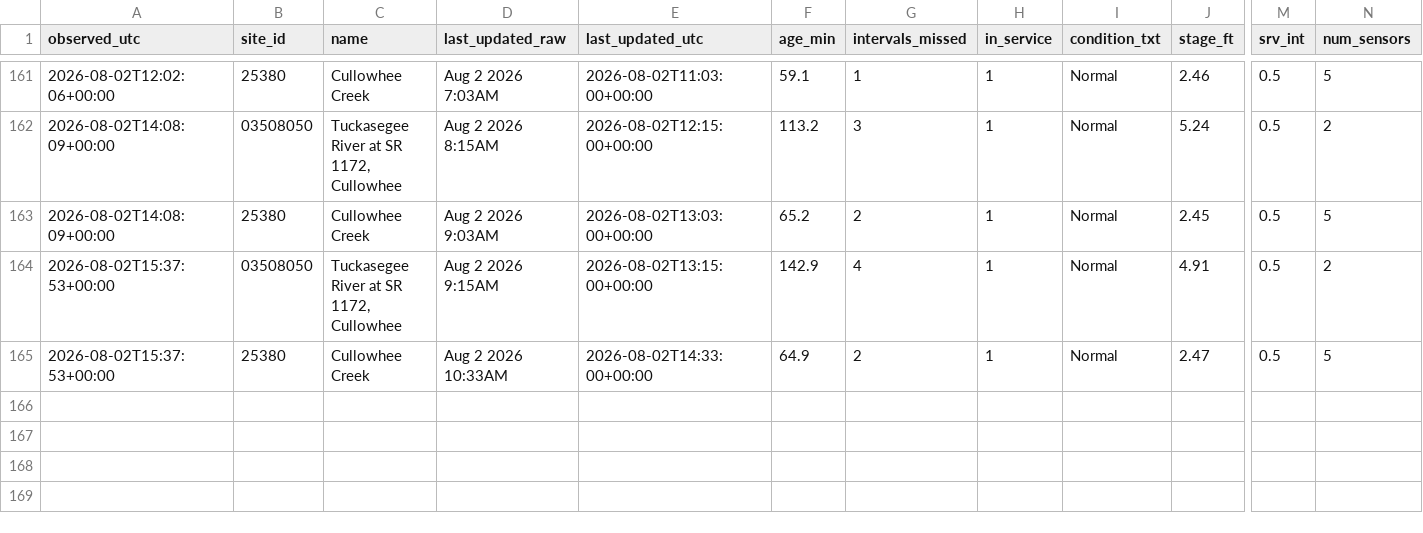
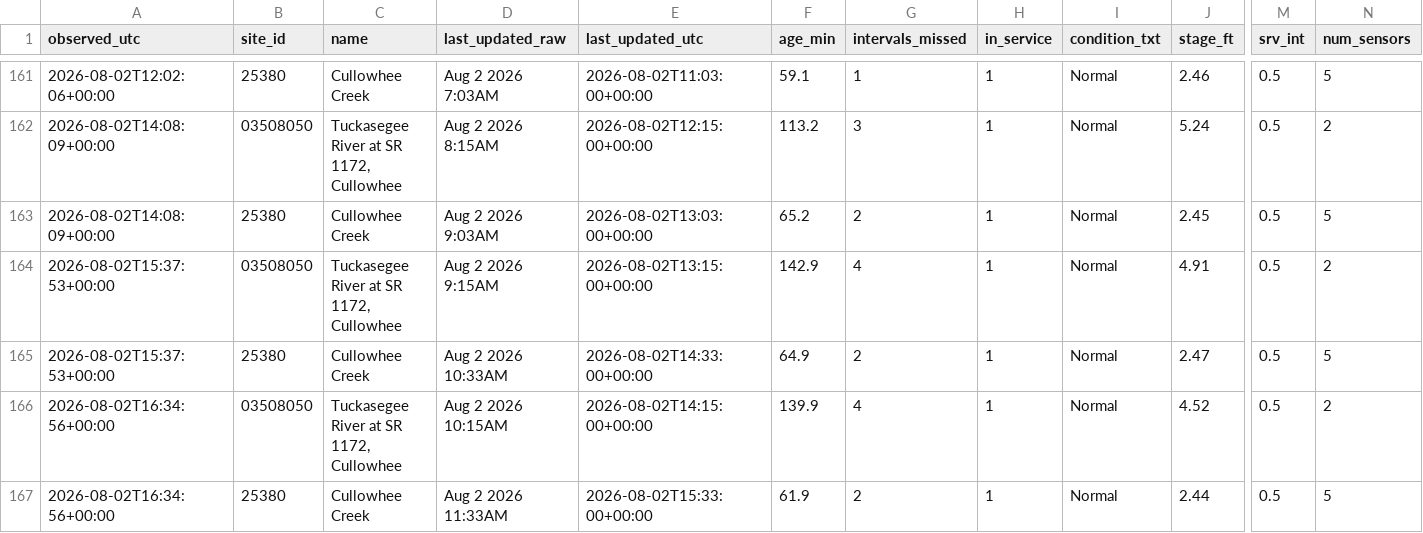
Before and after one commit to mickeybhenson-commits/Cullowhee-Weather, a CSV file: feed/fiman_watch.csv, drawn as a sheet; only a part is shown, gaps mark what is left out; rows hold the shown columns only; the diff names each change by its address in the sheet, - before the commit and + after, or states it on an @@ line.

Commit message:
feed: 2026-08-02T16:34:58Z

```diff
--- a/feed/fiman_watch.csv
+++ b/feed/fiman_watch.csv
+row 166: 2026-08-02T16:34:56+00:00 | 03508050 | Tuckasegee River at SR 1172, Cullowhee | Aug 2 2026 10:15AM | 2026-08-02T14:15:00+00:00 | 139.9 | 4 | 1 | Normal | 4.52 | 0.5 | 2
+row 167: 2026-08-02T16:34:56+00:00 | 25380 | Cullowhee Creek | Aug 2 2026 11:33AM | 2026-08-02T15:33:00+00:00 | 61.9 | 2 | 1 | Normal | 2.44 | 0.5 | 5
```
Also changed, not shown: 3 other files.
